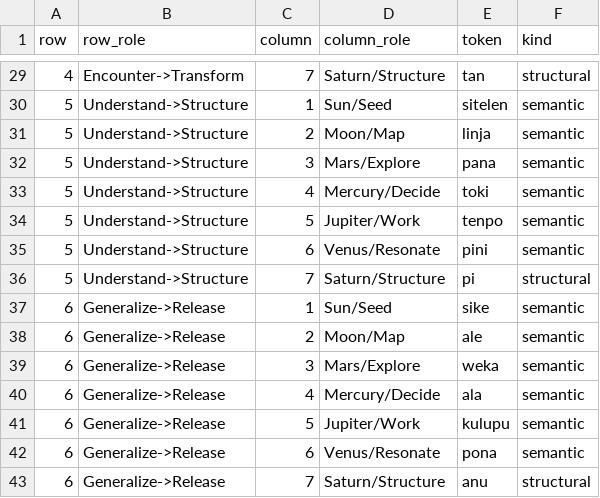
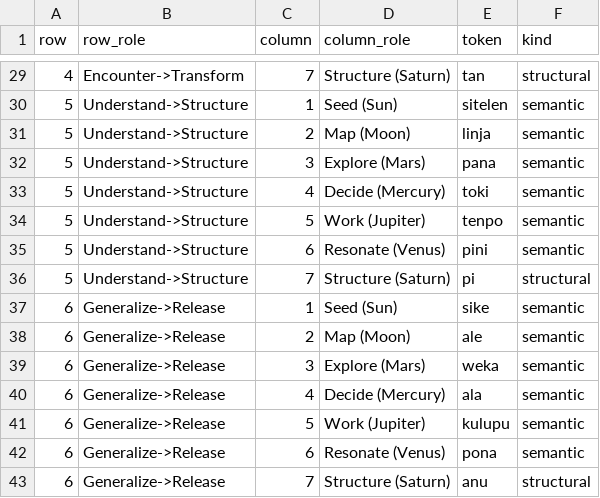
Before and after one commit to demithras/openpona-language-corpus, a CSV file: data/matrix.csv, drawn as a sheet; only a part is shown, gaps mark what is left out; the diff covers the shown part only.

```diff
--- a/data/matrix.csv
+++ b/data/matrix.csv
@@ -29,15 +29,15 @@ row,row_role,column,column_role,token,kind
-4,Encounter->Transform,7,Saturn/Structure,tan,structural
-5,Understand->Structure,1,Sun/Seed,sitelen,semantic
-5,Understand->Structure,2,Moon/Map,linja,semantic
-5,Understand->Structure,3,Mars/Explore,pana,semantic
-5,Understand->Structure,4,Mercury/Decide,toki,semantic
-5,Understand->Structure,5,Jupiter/Work,tenpo,semantic
-5,Understand->Structure,6,Venus/Resonate,pini,semantic
-5,Understand->Structure,7,Saturn/Structure,pi,structural
-6,Generalize->Release,1,Sun/Seed,sike,semantic
-6,Generalize->Release,2,Moon/Map,ale,semantic
-6,Generalize->Release,3,Mars/Explore,weka,semantic
-6,Generalize->Release,4,Mercury/Decide,ala,semantic
-6,Generalize->Release,5,Jupiter/Work,kulupu,semantic
-6,Generalize->Release,6,Venus/Resonate,pona,semantic
-6,Generalize->Release,7,Saturn/Structure,anu,structural
+4,Encounter->Transform,7,Structure (Saturn),tan,structural
+5,Understand->Structure,1,Seed (Sun),sitelen,semantic
+5,Understand->Structure,2,Map (Moon),linja,semantic
+5,Understand->Structure,3,Explore (Mars),pana,semantic
+5,Understand->Structure,4,Decide (Mercury),toki,semantic
+5,Understand->Structure,5,Work (Jupiter),tenpo,semantic
+5,Understand->Structure,6,Resonate (Venus),pini,semantic
+5,Understand->Structure,7,Structure (Saturn),pi,structural
+6,Generalize->Release,1,Seed (Sun),sike,semantic
+6,Generalize->Release,2,Map (Moon),ale,semantic
+6,Generalize->Release,3,Explore (Mars),weka,semantic
+6,Generalize->Release,4,Decide (Mercury),ala,semantic
+6,Generalize->Release,5,Work (Jupiter),kulupu,semantic
+6,Generalize->Release,6,Resonate (Venus),pona,semantic
+6,Generalize->Release,7,Structure (Saturn),anu,structural
```
Also changed, not shown: 27 edited cells elsewhere in this file, 18 other files.
